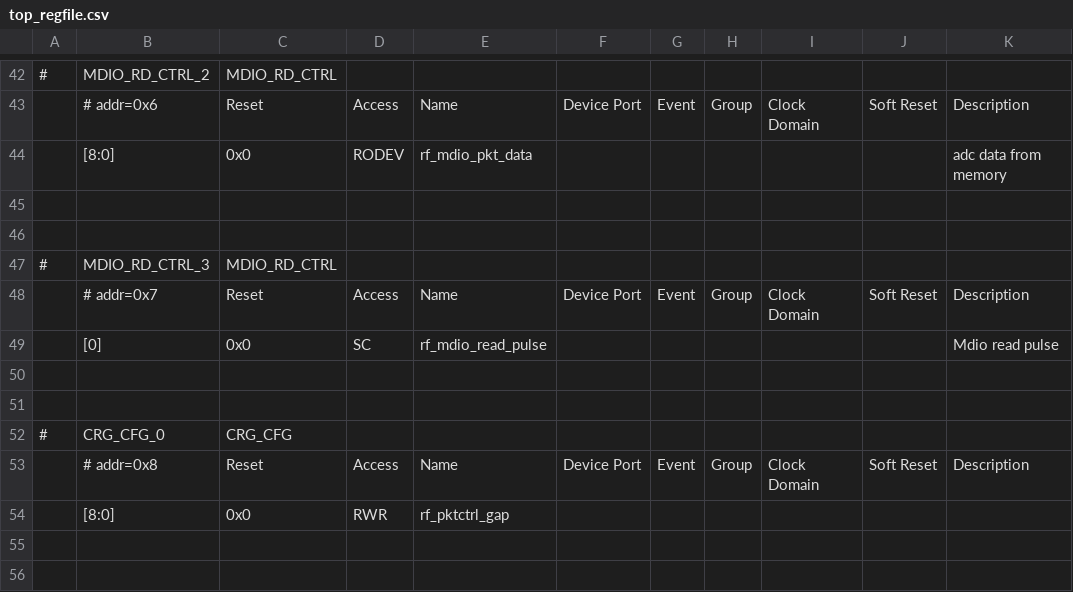
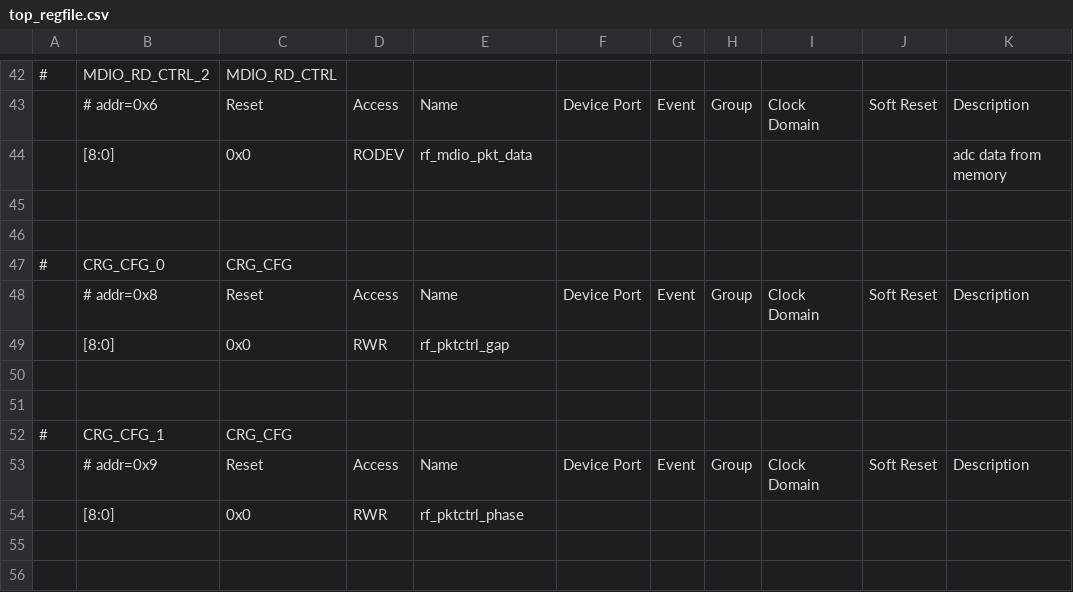
Before and after one commit to zlguo3937/adc_capture, a CSV file: doc/top_regfile.csv, drawn as a sheet; only a part is shown, gaps mark what is left out; the shorter side is filled out with more unchanged rows; the diff names each change by its address in the sheet, - before the commit and + after, or states it on an @@ line.

```diff
--- a/doc/top_regfile.csv
+++ b/doc/top_regfile.csv
-row 47: # | MDIO_RD_CTRL_3 | MDIO_RD_CTRL
-row 48:  | # addr=0x7 | Reset | Access | Name | Device Port | Event | Group | Clock Domain | Soft Reset | Description
-row 49:  | [0] | 0x0 | SC | rf_mdio_read_pulse |  |  |  |  |  | Mdio read pulse
-row 50: (empty)
-row 51: (empty)
```
Also changed, not shown: 8 other files.
